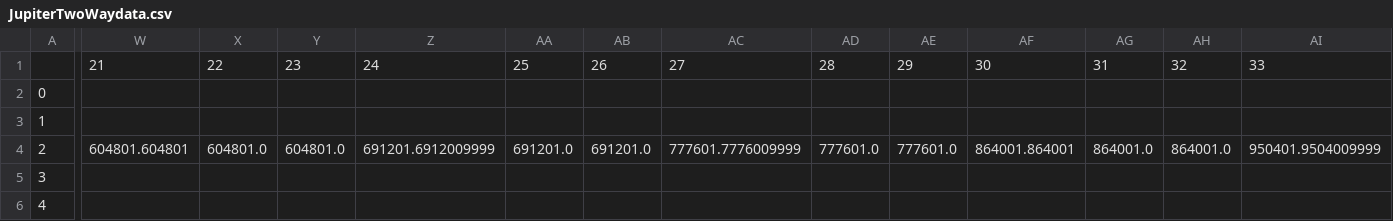
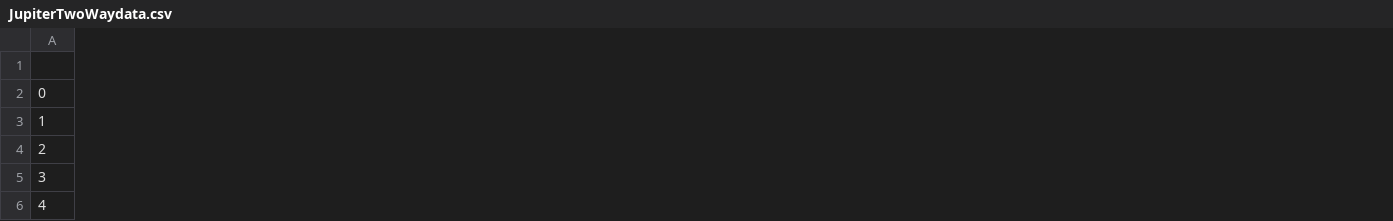
Before and after one commit to WoodChuck28/NinaProject, a CSV file: PlanetData/JupiterTwoWaydata.csv, drawn as a sheet; only a part is shown, gaps mark what is left out; the diff covers the shown part only; the diff names each change by its address in the sheet, - before the commit and + after, or states it on an @@ line.

```diff
--- a/PlanetData/JupiterTwoWaydata.csv
+++ b/PlanetData/JupiterTwoWaydata.csv
-column W, rows 1-4: 21 |  |  | 604801.604801
-column X, rows 1-4: 22 |  |  | 604801.0
-column Y, rows 1-4: 23 |  |  | 604801.0
-column Z, rows 1-4: 24 |  |  | 691201.6912009999
-column AA, rows 1-4: 25 |  |  | 691201.0
-column AB, rows 1-4: 26 |  |  | 691201.0
-column AC, rows 1-4: 27 |  |  | 777601.7776009999
-column AD, rows 1-4: 28 |  |  | 777601.0
-column AE, rows 1-4: 29 |  |  | 777601.0
-column AF, rows 1-4: 30 |  |  | 864001.864001
-column AG, rows 1-4: 31 |  |  | 864001.0
-column AH, rows 1-4: 32 |  |  | 864001.0
-column AI, rows 1-4: 33 |  |  | 950401.9504009999
```
Also changed, not shown: 29 removed columns and 20 edited cells elsewhere in this file, PlanetData/MarsTwoWaydata.csv, PlanetData/NeptuneTwoWaydata.csv, 6 other files.
